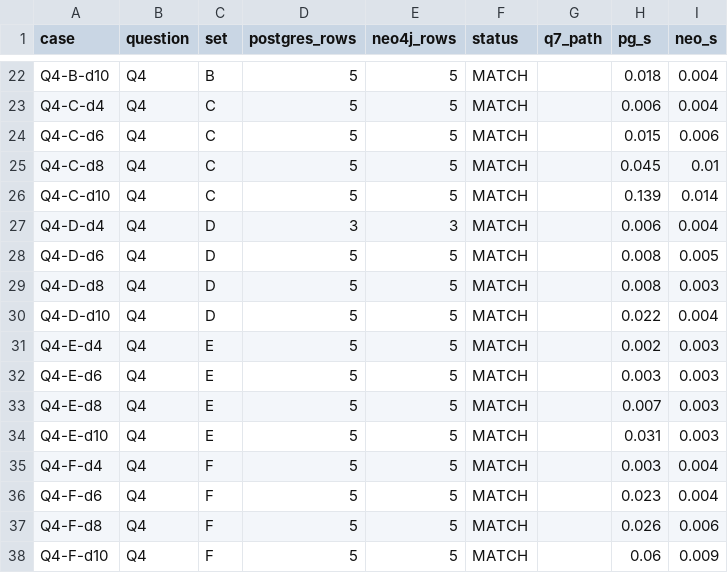
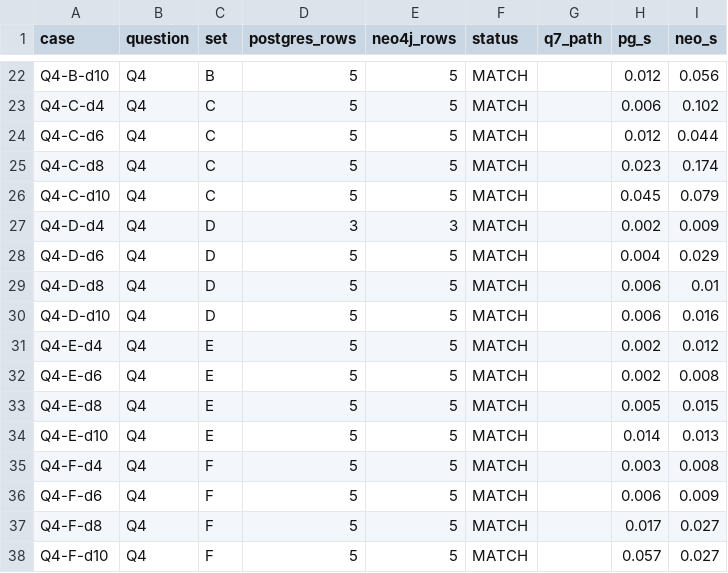
Before and after one commit to bibabbly/auca-abda-p2-mobile-money, a CSV file: results/compare_61_plain.csv, drawn as a sheet; only a part is shown, gaps mark what is left out; the diff covers the shown part only; the diff names each change by its address in the sheet, - before the commit and + after, or states it on an @@ line.

```diff
--- a/results/compare_61_plain.csv
+++ b/results/compare_61_plain.csv
-H22 (pg_s): 0.018
+H22 (pg_s): 0.012
-I22 (neo_s): 0.004
+I22 (neo_s): 0.056
-I23 (neo_s): 0.004
+I23 (neo_s): 0.102
-H24 (pg_s): 0.015
+H24 (pg_s): 0.012
-I24 (neo_s): 0.006
+I24 (neo_s): 0.044
-H25 (pg_s): 0.045
+H25 (pg_s): 0.023
-I25 (neo_s): 0.01
+I25 (neo_s): 0.174
-H26 (pg_s): 0.139
+H26 (pg_s): 0.045
-I26 (neo_s): 0.014
+I26 (neo_s): 0.079
-H27 (pg_s): 0.006
+H27 (pg_s): 0.002
-I27 (neo_s): 0.004
+I27 (neo_s): 0.009
-H28 (pg_s): 0.008
+H28 (pg_s): 0.004
-I28 (neo_s): 0.005
+I28 (neo_s): 0.029
-H29 (pg_s): 0.008
+H29 (pg_s): 0.006
-I29 (neo_s): 0.003
+I29 (neo_s): 0.01
-H30 (pg_s): 0.022
+H30 (pg_s): 0.006
-I30 (neo_s): 0.004
+I30 (neo_s): 0.016
-I31 (neo_s): 0.003
+I31 (neo_s): 0.012
-H32 (pg_s): 0.003
+H32 (pg_s): 0.002
-I32 (neo_s): 0.003
+I32 (neo_s): 0.008
-H33 (pg_s): 0.007
+H33 (pg_s): 0.005
-I33 (neo_s): 0.003
+I33 (neo_s): 0.015
-H34 (pg_s): 0.031
+H34 (pg_s): 0.014
-I34 (neo_s): 0.003
+I34 (neo_s): 0.013
-I35 (neo_s): 0.004
+I35 (neo_s): 0.008
-H36 (pg_s): 0.023
+H36 (pg_s): 0.006
-I36 (neo_s): 0.004
+I36 (neo_s): 0.009
-H37 (pg_s): 0.026
+H37 (pg_s): 0.017
-I37 (neo_s): 0.006
+I37 (neo_s): 0.027
-H38 (pg_s): 0.06
+H38 (pg_s): 0.057
-I38 (neo_s): 0.009
+I38 (neo_s): 0.027
```
Also changed, not shown: 81 edited cells elsewhere in this file, 10 other files.
